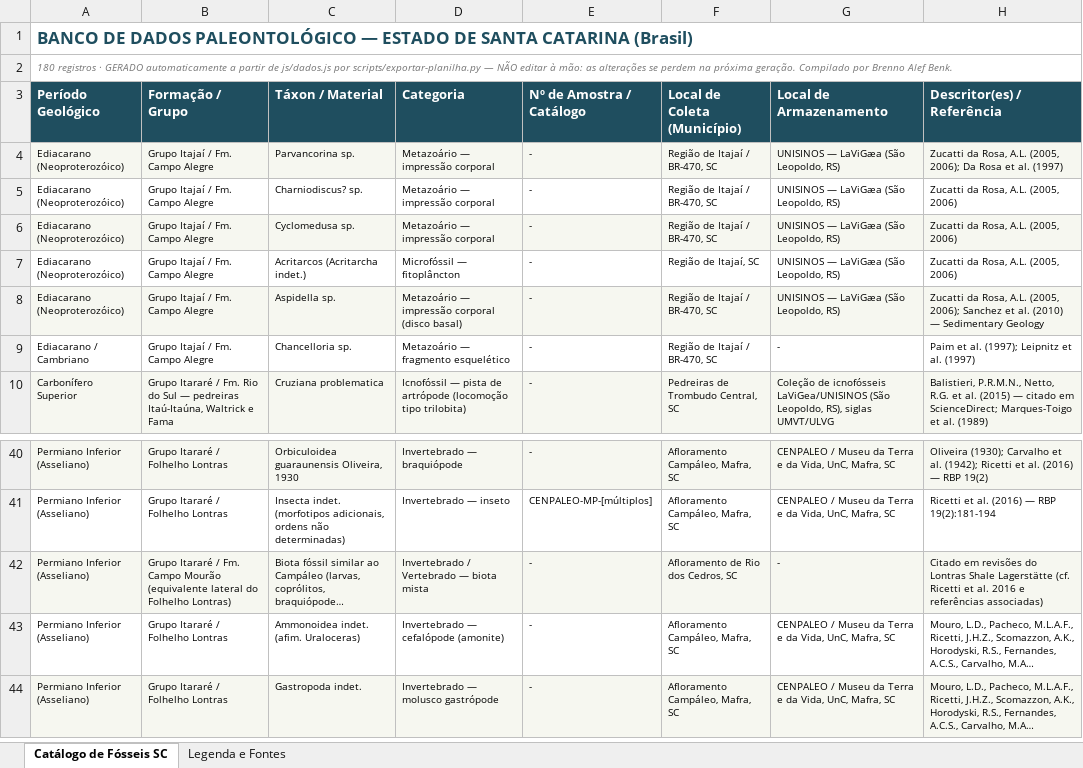
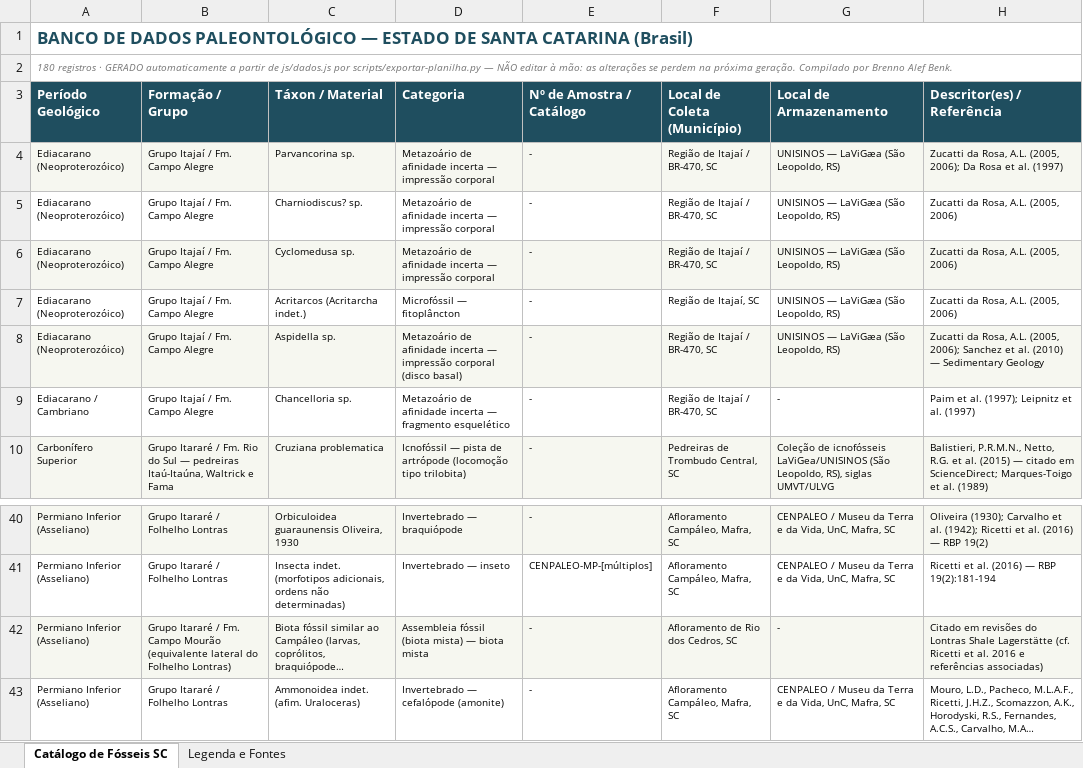
Before and after one commit to brennobenk1/PaleontologiaSC, an Excel workbook: fosseis_santa_catarina_enriquecido.xlsx, sheet Catálogo de Fósseis SC, drawn as a sheet; only a part is shown, gaps mark what is left out; the shorter side is filled out with more unchanged rows; long unchanged cells end in …; values as stored, in another font and other column widths than the file's, no borders; the diff names each change by its address in the sheet, - before the commit and + after, or states it on an @@ line.

```diff
--- a/fosseis_santa_catarina_enriquecido.xlsx (sheet Catálogo de Fósseis SC)
+++ b/fosseis_santa_catarina_enriquecido.xlsx (sheet Catálogo de Fósseis SC)
-D4:D6 (Categoria): Metazoário — impressão corporal
+D4:D6 (Categoria): Metazoário de afinidade incerta — impressão corporal
-D8 (Categoria): Metazoário — impressão…
+D8 (Categoria): Metazoário de afinidade incerta — impressão…
-D9 (Categoria): Metazoário — fragmento esquelético
+D9 (Categoria): Metazoário de afinidade incerta — fragmento esquelético
-D42 (Categoria): Invertebrado / Vertebrado — biota mista
+D42 (Categoria): Assembleia fóssil (biota mista) — biota mista
```
Also changed, not shown: sheet Legenda e Fontes, 7 other files.
